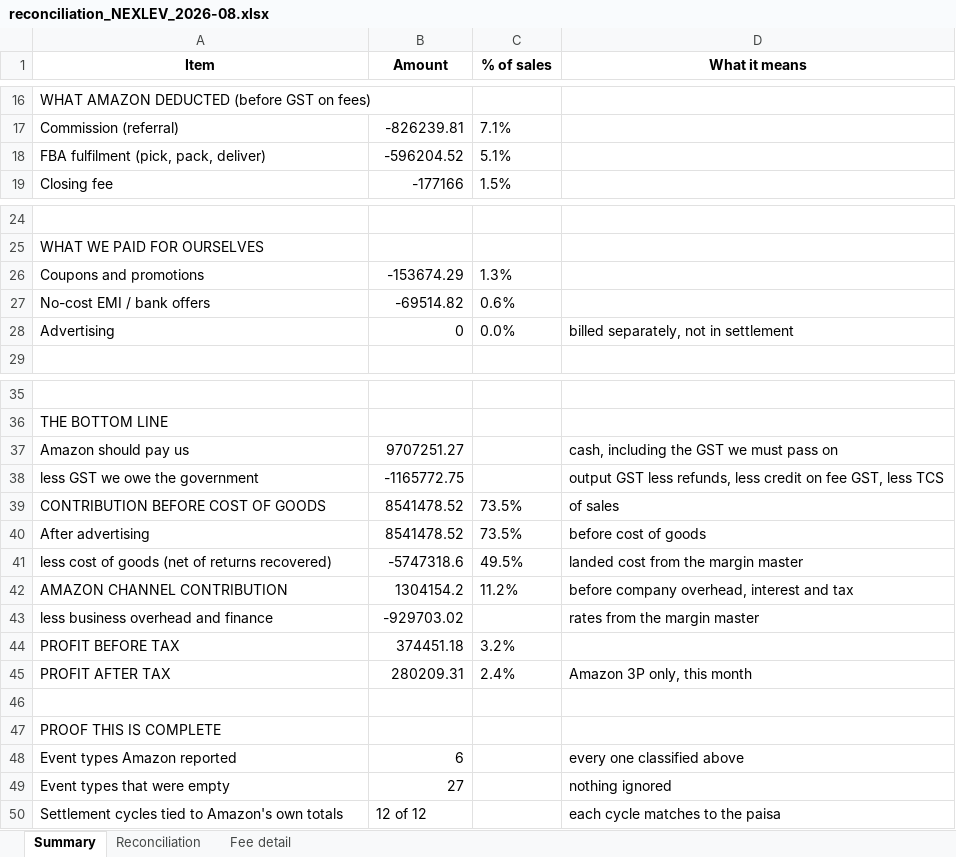
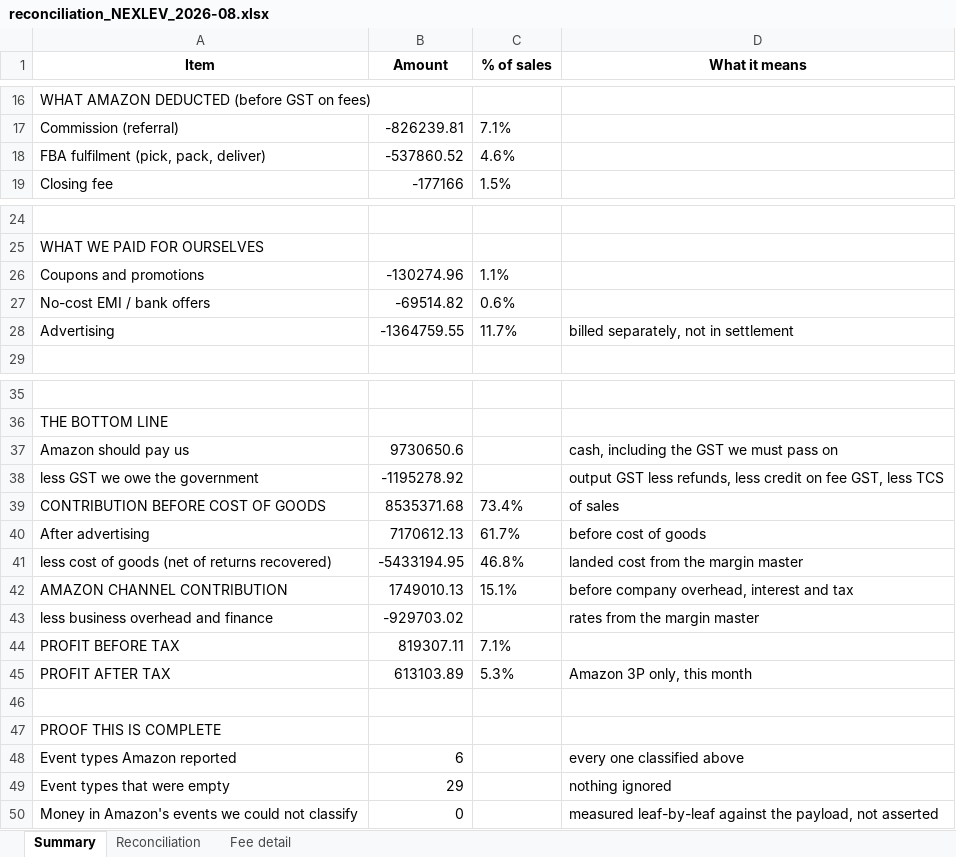
Before and after one commit to nitesh-lang/weekly-dashboard-fastapi, an Excel workbook: data/processed/reconciliation_NEXLEV_2026-08.xlsx, sheet Summary, drawn as a sheet; only a part is shown, gaps mark what is left out; values as stored, in another font and other column widths than the file's, no borders; removed rows and columns are numbered as before the commit, all else as after; the diff covers the shown part only; the diff names each change by its address in the sheet, - before the commit and + after, or states it on an @@ line.

```diff
--- a/data/processed/reconciliation_NEXLEV_2026-08.xlsx (sheet Summary)
+++ b/data/processed/reconciliation_NEXLEV_2026-08.xlsx (sheet Summary)
-B18 (Amount): -596204.52
+B18 (Amount): -537860.52
-C18 (% of sales): 5.1%
+C18 (% of sales): 4.6%
-B26 (Amount): -153674.29
+B26 (Amount): -130274.96
-C26 (% of sales): 1.3%
+C26 (% of sales): 1.1%
-B28 (Amount): 0
+B28 (Amount): -1364759.55
-C28 (% of sales): 0.0%
+C28 (% of sales): 11.7%
-B37 (Amount): 9707251.27
+B37 (Amount): 9730650.6
-B38 (Amount): -1165772.75
+B38 (Amount): -1195278.92
-B39 (Amount): 8541478.52
+B39 (Amount): 8535371.68
-C39 (% of sales): 73.5%
+C39 (% of sales): 73.4%
-B40 (Amount): 8541478.52
+B40 (Amount): 7170612.13
-C40 (% of sales): 73.5%
+C40 (% of sales): 61.7%
-B41 (Amount): -5747318.6
+B41 (Amount): -5433194.95
-C41 (% of sales): 49.5%
+C41 (% of sales): 46.8%
-B42 (Amount): 1304154.2
+B42 (Amount): 1749010.13
-C42 (% of sales): 11.2%
+C42 (% of sales): 15.1%
-B44 (Amount): 374451.18
+B44 (Amount): 819307.11
-C44 (% of sales): 3.2%
+C44 (% of sales): 7.1%
-B45 (Amount): 280209.31
+B45 (Amount): 613103.89
-C45 (% of sales): 2.4%
+C45 (% of sales): 5.3%
-B49 (Amount): 27
+B49 (Amount): 29
-row 50: Settlement cycles tied to Amazon's own totals | 12 of 12 |  | each cycle matches to the paisa
+row 50: Money in Amazon's events we could not classify | 0 |  | measured leaf-by-leaf against the payload, not asserted
```
Also changed, not shown: 2 edited cells elsewhere in this sheet, sheet Reconciliation, sheet Fee detail, 5 other files.
